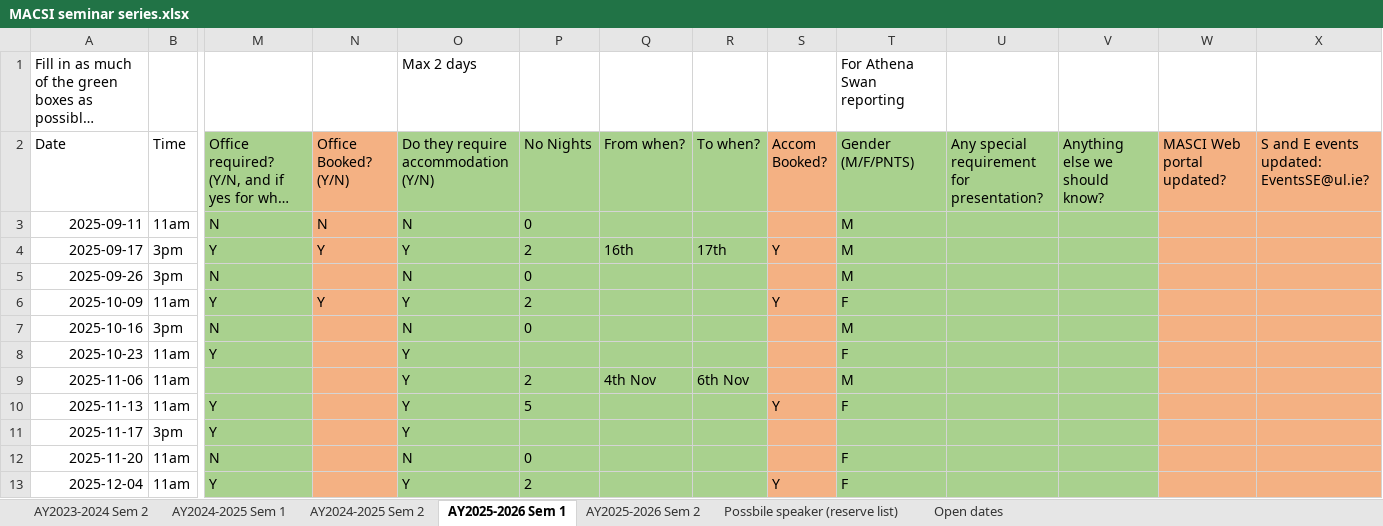
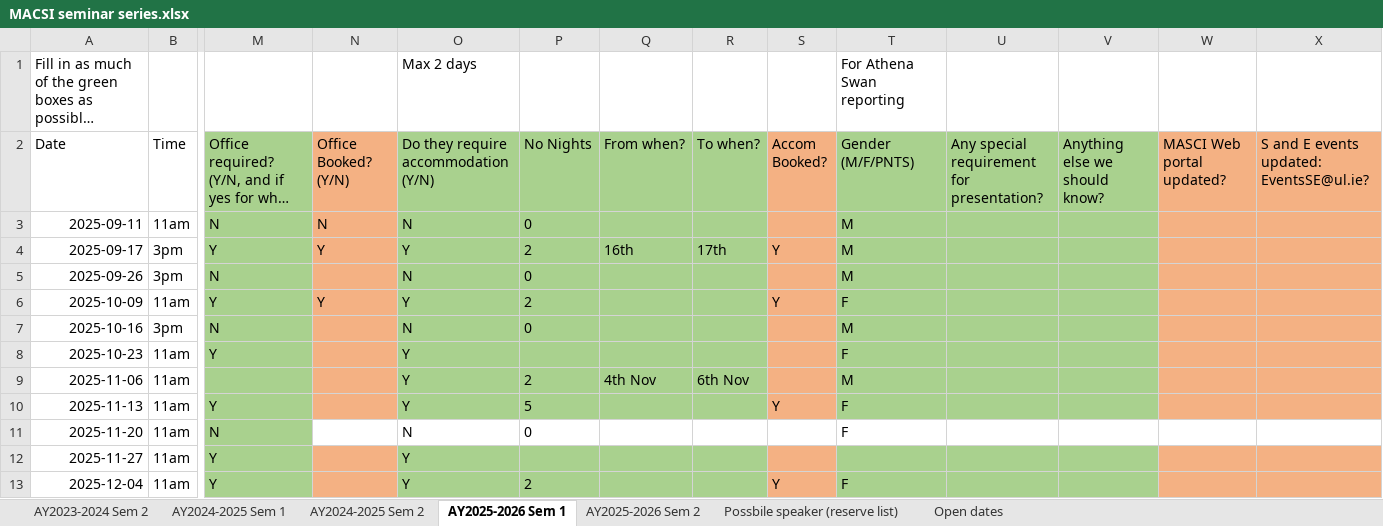
Before and after one commit to macsi-seminars/macsi-seminars.github.io, an Excel workbook: data/MACSI seminar series.xlsx, sheet AY2025-2026 Sem 1, drawn as a sheet; only a part is shown, gaps mark what is left out; long unchanged cells end in …; values as stored, in another font and other column widths than the file's, no borders; removed rows and columns are numbered as before the commit, all else as after; rows hold the shown columns only; the diff names each change by its address in the sheet, - before the commit and + after, or states it on an @@ line.

Commit message:
Fixed seminar date

```diff
--- a/data/MACSI seminar series.xlsx (sheet AY2025-2026 Sem 1)
+++ b/data/MACSI seminar series.xlsx (sheet AY2025-2026 Sem 1)
-row 11: 2025-11-17 | 3pm | Y |  | Y
-N11 fill: #F4B183
+N11 fill: none
-O11:R11 fill: #A9D18E
+O11:R11 fill: none
-S11 fill: #F4B183
+S11 fill: none
-T11:V11 fill: #A9D18E
+T11:V11 fill: none
-W11:X11 fill: #F4B183
+W11:X11 fill: none
+row 12: 2025-11-27 | 11am | Y |  | Y
```
Also changed, not shown: formulas that keep their value.
